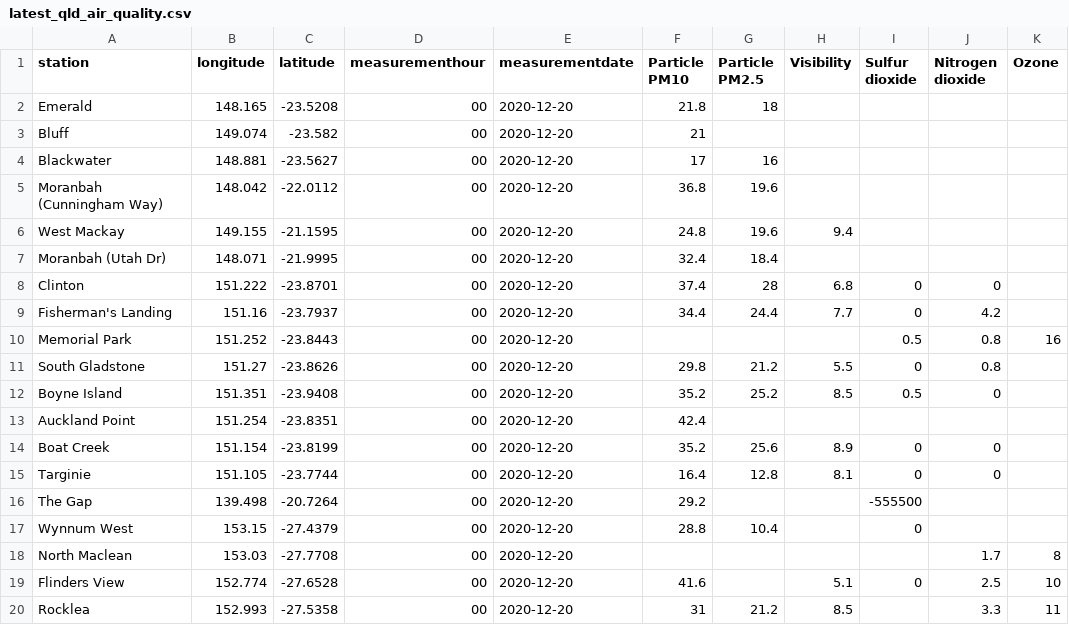
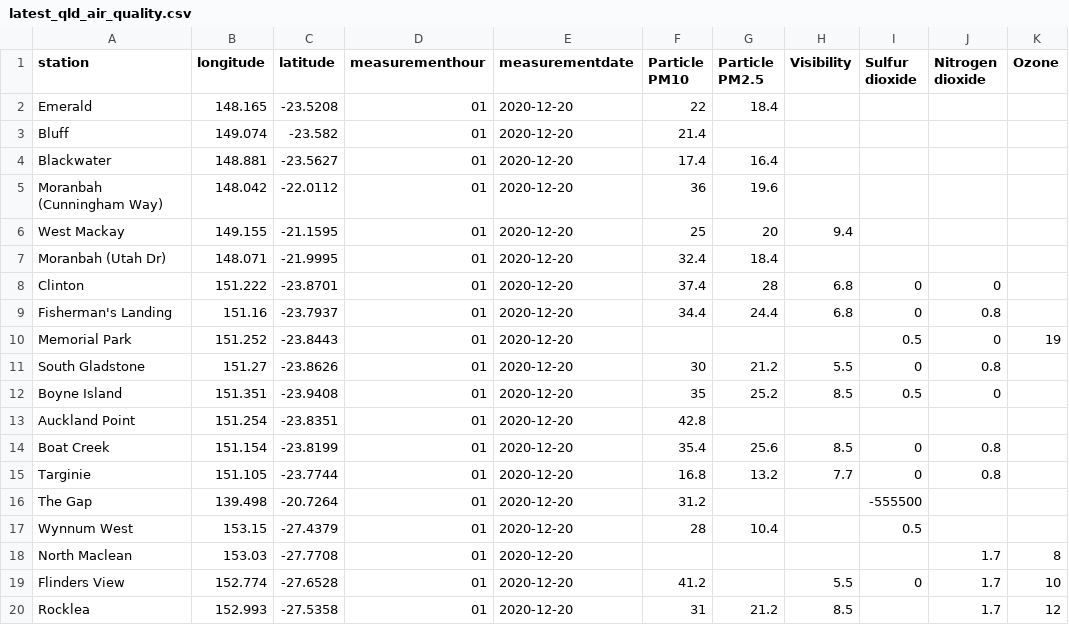
Before and after one commit to joshnicholas/data, a CSV file: latest_qld_air_quality.csv, drawn as a sheet; only a part is shown; the diff covers the shown part only; the diff names each change by its address in the sheet, - before the commit and + after, or states it on an @@ line.

Commit message:
Latest data: Sat Dec 19 15:31:51 UTC 2020

```diff
--- a/latest_qld_air_quality.csv
+++ b/latest_qld_air_quality.csv
-D2:D20 (measurementhour): 00
+D2:D20 (measurementhour): 01
-F2 (Particle PM10): 21.8
+F2 (Particle PM10): 22
-G2 (Particle PM2.5): 18
+G2 (Particle PM2.5): 18.4
-F3 (Particle PM10): 21
+F3 (Particle PM10): 21.4
-F4 (Particle PM10): 17
+F4 (Particle PM10): 17.4
-G4 (Particle PM2.5): 16
+G4 (Particle PM2.5): 16.4
-F5 (Particle PM10): 36.8
+F5 (Particle PM10): 36
-F6 (Particle PM10): 24.8
+F6 (Particle PM10): 25
-G6 (Particle PM2.5): 19.6
+G6 (Particle PM2.5): 20
-H9 (Visibility): 7.7
+H9 (Visibility): 6.8
-J9 (Nitrogen dioxide): 4.2
+J9 (Nitrogen dioxide): 0.8
-J10 (Nitrogen dioxide): 0.8
+J10 (Nitrogen dioxide): 0
-K10 (Ozone): 16
+K10 (Ozone): 19
-F11 (Particle PM10): 29.8
+F11 (Particle PM10): 30
-F12 (Particle PM10): 35.2
+F12 (Particle PM10): 35
-F13 (Particle PM10): 42.4
+F13 (Particle PM10): 42.8
-F14 (Particle PM10): 35.2
+F14 (Particle PM10): 35.4
-H14 (Visibility): 8.9
+H14 (Visibility): 8.5
-J14:J15 (Nitrogen dioxide): 0
+J14:J15 (Nitrogen dioxide): 0.8
-F15 (Particle PM10): 16.4
+F15 (Particle PM10): 16.8
-G15 (Particle PM2.5): 12.8
+G15 (Particle PM2.5): 13.2
-H15 (Visibility): 8.1
+H15 (Visibility): 7.7
-F16 (Particle PM10): 29.2
+F16 (Particle PM10): 31.2
-F17 (Particle PM10): 28.8
+F17 (Particle PM10): 28
-I17 (Sulfur dioxide): 0
+I17 (Sulfur dioxide): 0.5
-F19 (Particle PM10): 41.6
+F19 (Particle PM10): 41.2
-H19 (Visibility): 5.1
+H19 (Visibility): 5.5
-J19 (Nitrogen dioxide): 2.5
+J19 (Nitrogen dioxide): 1.7
-J20 (Nitrogen dioxide): 3.3
+J20 (Nitrogen dioxide): 1.7
-K20 (Ozone): 11
+K20 (Ozone): 12
```
Also changed, not shown: 62 edited cells elsewhere in this file, 1 other file.
